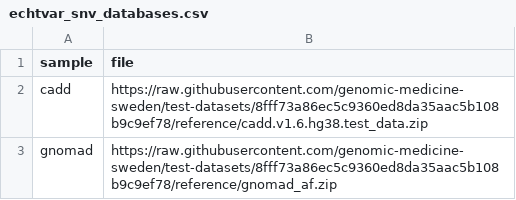
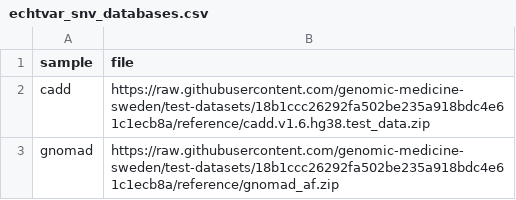
Before and after one commit to genomic-medicine-sweden/nallo, a CSV file: assets/echtvar_snv_databases.csv, drawn as a sheet.

Commit message:
Change test data path

```diff
--- a/assets/echtvar_snv_databases.csv
+++ b/assets/echtvar_snv_databases.csv
@@ -1,3 +1,3 @@
 sample,file
-cadd,https://raw.githubusercontent.com/genomic-medicine-sweden/test-datasets/8fff73a86ec5c9360ed8da35aac5b108b9c9ef78/reference/cadd.v1.6.hg38.test_data.zip
-gnomad,https://raw.githubusercontent.com/genomic-medicine-sweden/test-datasets/8fff73a86ec5c9360ed8da35aac5b108b9c9ef78/reference/gnomad_af.zip
+cadd,https://raw.githubusercontent.com/genomic-medicine-sweden/test-datasets/18b1ccc26292fa502be235a918bdc4e61c1ecb8a/reference/cadd.v1.6.hg38.test_data.zip
+gnomad,https://raw.githubusercontent.com/genomic-medicine-sweden/test-datasets/18b1ccc26292fa502be235a918bdc4e61c1ecb8a/reference/gnomad_af.zip
```
Also changed, not shown: assets/samplesheet.csv, assets/samplesheet_multisample_bam.csv, 18 other files.
